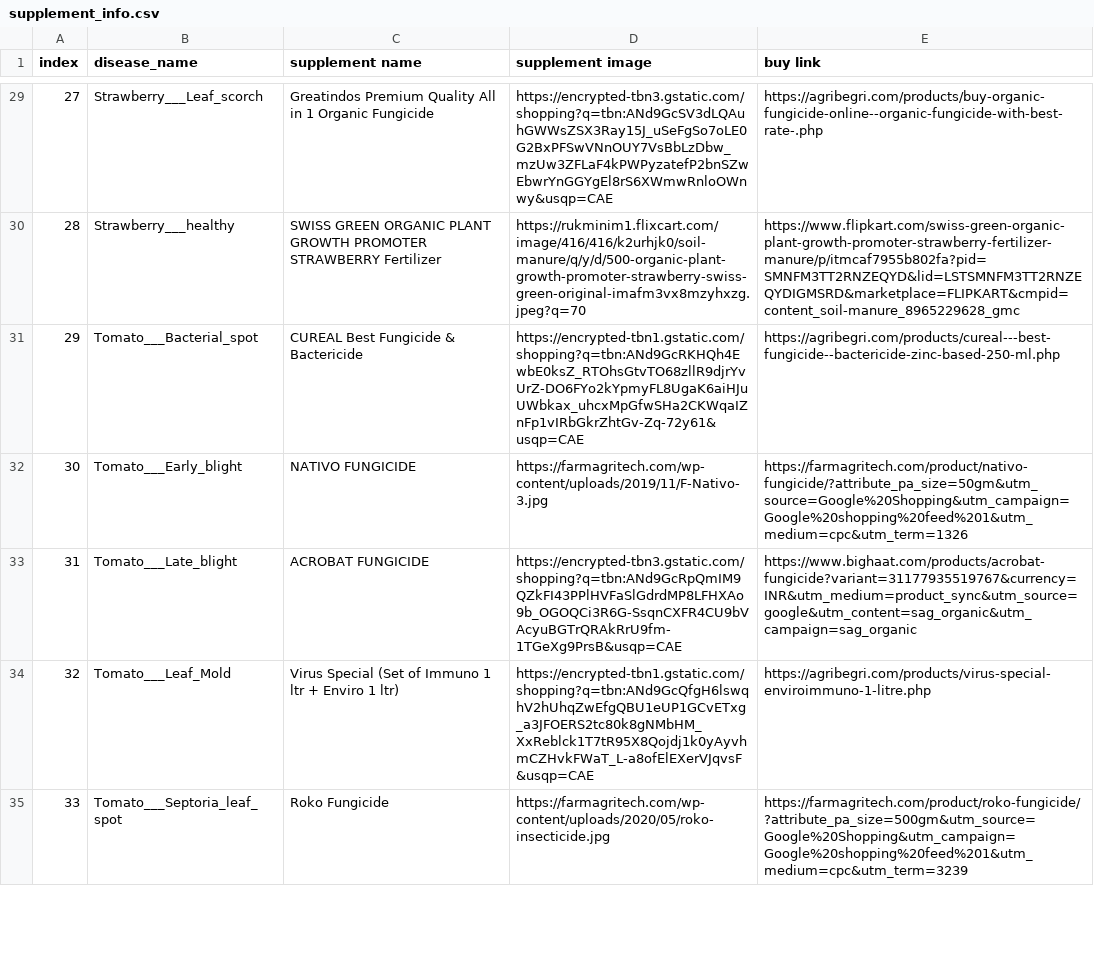
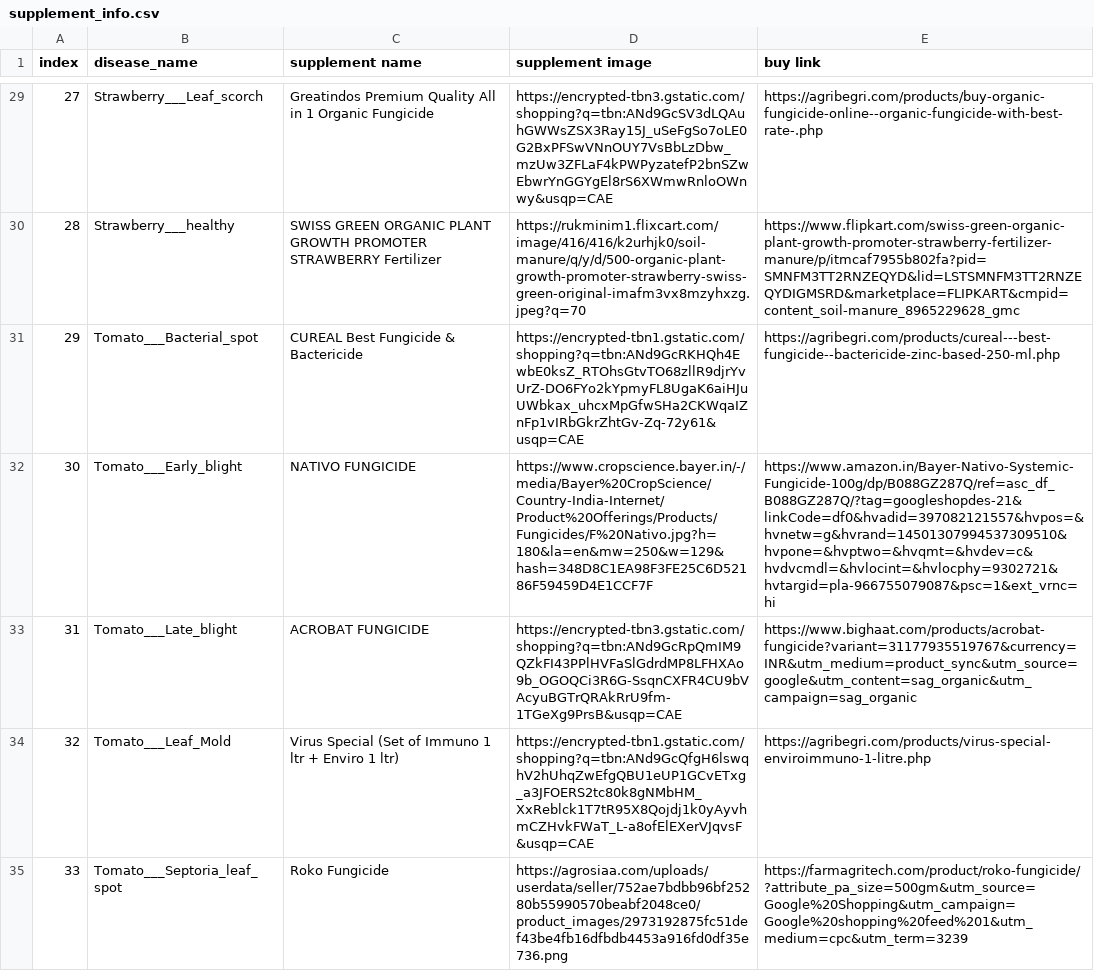
Before and after one commit to vinishhub/Patho_Plant, a CSV file: Flask/supplement_info.csv, drawn as a sheet; only a part is shown, gaps mark what is left out; the diff covers the shown part only.

```diff
--- a/Flask/supplement_info.csv
+++ b/Flask/supplement_info.csv
@@ -31,5 +31,5 @@ index,disease_name,supplement name,supplement image,buy link
 29,Tomato___Bacterial_spot,CUREAL Best Fungicide & Bactericide,https://encrypted-tbn1.gstatic.com/shopping?q=tbn:ANd9GcRKHQh4EwbE0ksZ_RTOhsGtvTO68zllR9djrYvUrZ-DO6FYo2kYpmyFL8UgaK6aiHJuUWbkax_uhcxMpGfwSHa2CKWqaIZnFp1vIRbGkrZhtGv-Zq-72y61&usqp=CAE,https://agribegri.com/products/cureal---best-fungicide--bactericide-zinc-based-250-ml.php
-30,Tomato___Early_blight,NATIVO FUNGICIDE,https://farmagritech.com/wp-content/uploads/2019/11/F-Nativo-3.jpg,https://farmagritech.com/product/nativo-fungicide/?attribute_pa_size=50gm&utm_source=Google%20Shopping&utm_campaign=Google%20shopping%20feed%201&utm_medium=cpc&utm_term=1326
+30,Tomato___Early_blight,NATIVO FUNGICIDE,https://www.cropscience.bayer.in/-/media/Bayer%20CropScience/Country-India-Internet/Product%20Offerings/Products/Fungicides/F%20Nativo.jpg?h=180&la=en&mw=250&w=129&hash=348D8C1EA98F3FE25C6D52186F59459D4E1CCF7F,https://www.amazon.in/Bayer-Nativo-Systemic-Fungicide-100g/dp/B088GZ287Q/ref=asc_df_B088GZ287Q/?tag=googleshopdes-21&linkCode=df0&hvadid=397082121557&hvpos=&hvnetw=g&hvrand=14501307994537309510&hvpone=&hvptwo=&hvqmt=&hvdev=c&hvdvcmdl=&hvlocint=&hvlocphy=9302721&hvtargid=pla-966755079087&psc=1&ext_vrnc=hi
 31,Tomato___Late_blight,ACROBAT FUNGICIDE,https://encrypted-tbn3.gstatic.com/shopping?q=tbn:ANd9GcRpQmIM9QZkFI43PPlHVFaSlGdrdMP8LFHXAo9b_OGOQCi3R6G-SsqnCXFR4CU9bVAcyuBGTrQRAkRrU9fm-1TGeXg9PrsB&usqp=CAE,https://www.bighaat.com/products/acrobat-fungicide?variant=31177935519767&currency=INR&utm_medium=product_sync&utm_source=google&utm_content=sag_organic&utm_campaign=sag_organic
 32,Tomato___Leaf_Mold,Virus Special (Set of Immuno 1 ltr + Enviro 1 ltr),https://encrypted-tbn1.gstatic.com/shopping?q=tbn:ANd9GcQfgH6lswqhV2hUhqZwEfgQBU1eUP1GCvETxg_a3JFOERS2tc80k8gNMbHM_XxReblck1T7tR95X8Qojdj1k0yAyvhmCZHvkFWaT_L-a8ofElEXerVJqvsF&usqp=CAE,https://agribegri.com/products/virus-special-enviroimmuno-1-litre.php
-33,Tomato___Septoria_leaf_spot,Roko Fungicide,https://farmagritech.com/wp-content/uploads/2020/05/roko-insecticide.jpg,https://farmagritech.com/product/roko-fungicide/?attribute_pa_size=500gm&utm_source=Google%20Shopping&utm_campaign=Google%20shopping%20feed%201&utm_medium=cpc&utm_term=3239
+33,Tomato___Septoria_leaf_spot,Roko Fungicide,https://agrosiaa.com/uploads/userdata/seller/752ae7bdbb96bf25280b55990570beabf2048ce0/product_images/2973192875fc51def43be4fb16dfbdb4453a916fd0df35e736.png,https://farmagritech.com/product/roko-fungicide/?attribute_pa_size=500gm&utm_source=Google%20Shopping&utm_campaign=Google%20shopping%20feed%201&utm_medium=cpc&utm_term=3239
```
Also changed, not shown: 5 edited cells elsewhere in this file, 3 other files.
